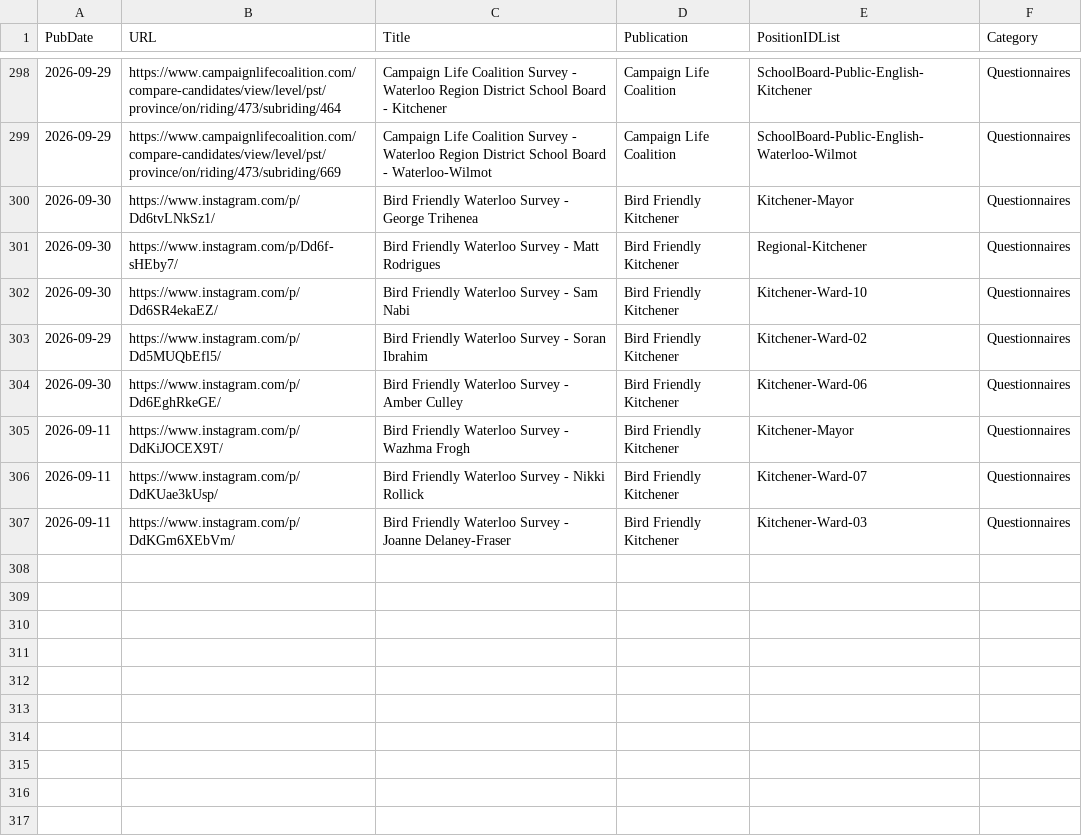
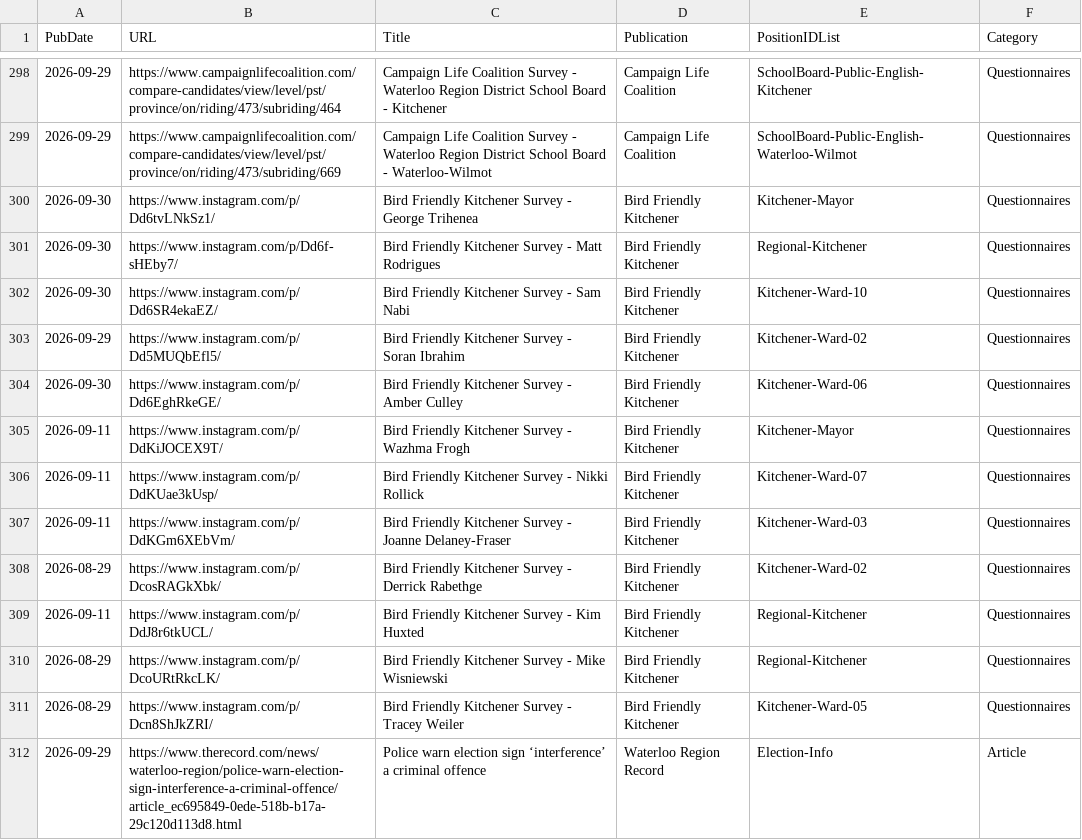
Before and after one commit to CivicTechWR/WRVotesMunicipal2026, a CSV file: docs/_data/sync/media.csv, drawn as a sheet; only a part is shown, gaps mark what is left out.

Commit message:
Auto-commit: updated nominees.csv, media.csv from Google Docs

```diff
--- a/docs/_data/sync/media.csv
+++ b/docs/_data/sync/media.csv
@@ -299,9 +299,14 @@ PubDate,URL,Title,Publication,PositionIDList,Category
 2026-09-29,https://www.campaignlifecoalition.com/compare-candidates/view/level/pst/province/on/riding/473/subriding/669,Campaign Life Coalition Survey - Waterloo Region District School Board - Waterloo-Wilmot ,Campaign Life Coalition,SchoolBoard-Public-English-Waterloo-Wilmot,Questionnaires
-2026-09-30,https://www.instagram.com/p/Dd6tvLNkSz1/,Bird Friendly Waterloo Survey - George Trihenea,Bird Friendly Kitchener,Kitchener-Mayor,Questionnaires
-2026-09-30,https://www.instagram.com/p/Dd6f-sHEby7/,Bird Friendly Waterloo Survey - Matt Rodrigues,Bird Friendly Kitchener,Regional-Kitchener,Questionnaires
-2026-09-30,https://www.instagram.com/p/Dd6SR4ekaEZ/,Bird Friendly Waterloo Survey - Sam Nabi,Bird Friendly Kitchener,Kitchener-Ward-10,Questionnaires
-2026-09-29,https://www.instagram.com/p/Dd5MUQbEfl5/,Bird Friendly Waterloo Survey - Soran Ibrahim,Bird Friendly Kitchener,Kitchener-Ward-02,Questionnaires
-2026-09-30,https://www.instagram.com/p/Dd6EghRkeGE/,Bird Friendly Waterloo Survey - Amber Culley,Bird Friendly Kitchener,Kitchener-Ward-06,Questionnaires
-2026-09-11,https://www.instagram.com/p/DdKiJOCEX9T/,Bird Friendly Waterloo Survey - Wazhma Frogh,Bird Friendly Kitchener,Kitchener-Mayor,Questionnaires
-2026-09-11,https://www.instagram.com/p/DdKUae3kUsp/,Bird Friendly Waterloo Survey - Nikki Rollick,Bird Friendly Kitchener,Kitchener-Ward-07,Questionnaires
-2026-09-11,https://www.instagram.com/p/DdKGm6XEbVm/,Bird Friendly Waterloo Survey - Joanne Delaney-Fraser,Bird Friendly Kitchener,Kitchener-Ward-03,Questionnaires
+2026-09-30,https://www.instagram.com/p/Dd6tvLNkSz1/,Bird Friendly Kitchener Survey - George Trihenea,Bird Friendly Kitchener,Kitchener-Mayor,Questionnaires
+2026-09-30,https://www.instagram.com/p/Dd6f-sHEby7/,Bird Friendly Kitchener Survey - Matt Rodrigues,Bird Friendly Kitchener,Regional-Kitchener,Questionnaires
+2026-09-30,https://www.instagram.com/p/Dd6SR4ekaEZ/,Bird Friendly Kitchener Survey - Sam Nabi,Bird Friendly Kitchener,Kitchener-Ward-10,Questionnaires
+2026-09-29,https://www.instagram.com/p/Dd5MUQbEfl5/,Bird Friendly Kitchener Survey - Soran Ibrahim,Bird Friendly Kitchener,Kitchener-Ward-02,Questionnaires
+2026-09-30,https://www.instagram.com/p/Dd6EghRkeGE/,Bird Friendly Kitchener Survey - Amber Culley,Bird Friendly Kitchener,Kitchener-Ward-06,Questionnaires
+2026-09-11,https://www.instagram.com/p/DdKiJOCEX9T/,Bird Friendly Kitchener Survey - Wazhma Frogh,Bird Friendly Kitchener,Kitchener-Mayor,Questionnaires
+2026-09-11,https://www.instagram.com/p/DdKUae3kUsp/,Bird Friendly Kitchener Survey - Nikki Rollick,Bird Friendly Kitchener,Kitchener-Ward-07,Questionnaires
+2026-09-11,https://www.instagram.com/p/DdKGm6XEbVm/,Bird Friendly Kitchener Survey - Joanne Delaney-Fraser,Bird Friendly Kitchener,Kitchener-Ward-03,Questionnaires
+2026-08-29,https://www.instagram.com/p/DcosRAGkXbk/,Bird Friendly Kitchener Survey - Derrick Rabethge,Bird Friendly Kitchener,Kitchener-Ward-02,Questionnaires
+2026-09-11,https://www.instagram.com/p/DdJ8r6tkUCL/,Bird Friendly Kitchener Survey - Kim Huxted,Bird Friendly Kitchener,Regional-Kitchener,Questionnaires
+2026-08-29,https://www.instagram.com/p/DcoURtRkcLK/,Bird Friendly Kitchener Survey - Mike Wisniewski,Bird Friendly Kitchener,Regional-Kitchener,Questionnaires
+2026-08-29,https://www.instagram.com/p/Dcn8ShJkZRI/,Bird Friendly Kitchener Survey - Tracey Weiler,Bird Friendly Kitchener,Kitchener-Ward-05,Questionnaires
+2026-09-29,https://www.therecord.com/news/waterloo-region/police-warn-election-sign-interference-a-criminal-offence/article_ec695849-0ede-518b-b17a-29c120d113d8.html,Police warn election sign ‘interference’ a criminal offence,Waterloo Region Record,Election-Info,Article
```
Also changed, not shown: docs/_data/sync/nominees.csv.
